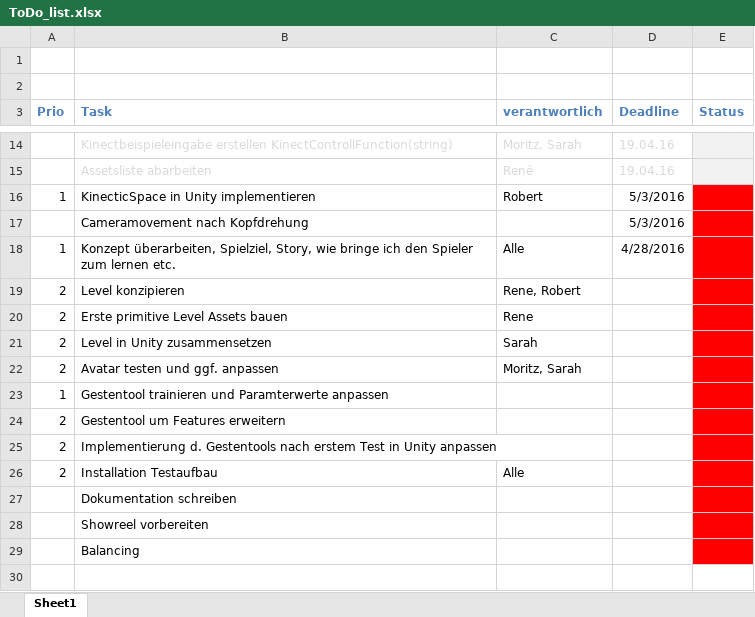
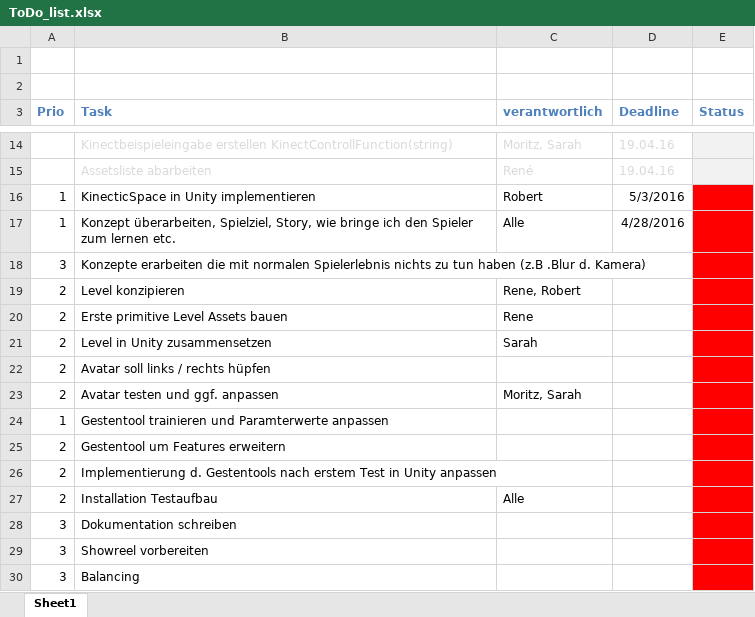
Before and after one commit to freakadelle/HumanMachineRunner, an Excel workbook: ToDo_list.xlsx, sheet Sheet1, drawn as a sheet; only a part is shown, gaps mark what is left out; values as stored, in another font and other column widths than the file's, no borders; removed rows and columns are numbered as before the commit, all else as after; the diff names each change by its address in the sheet, - before the commit and + after, or states it on an @@ line.

Commit message:
Updated ToDo

```diff
--- a/ToDo_list.xlsx (sheet Sheet1)
+++ b/ToDo_list.xlsx (sheet Sheet1)
-row 17:  | Cameramovement nach Kopfdrehung |  | 5/3/2016
+row 18: 3 | Konzepte erarbeiten die mit normalen Spielerlebnis nichts zu tun haben (z.B .Blur d. Kamera)
+row 22: 2 | Avatar soll links / rechts hüpfen
-A28:A30 (Prio): (empty)
+A28:A30 (Prio): 3
```
